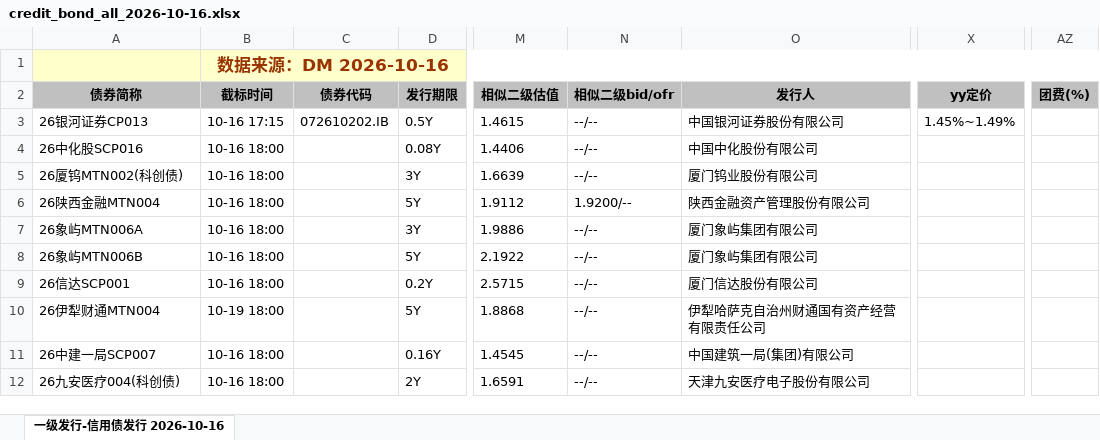
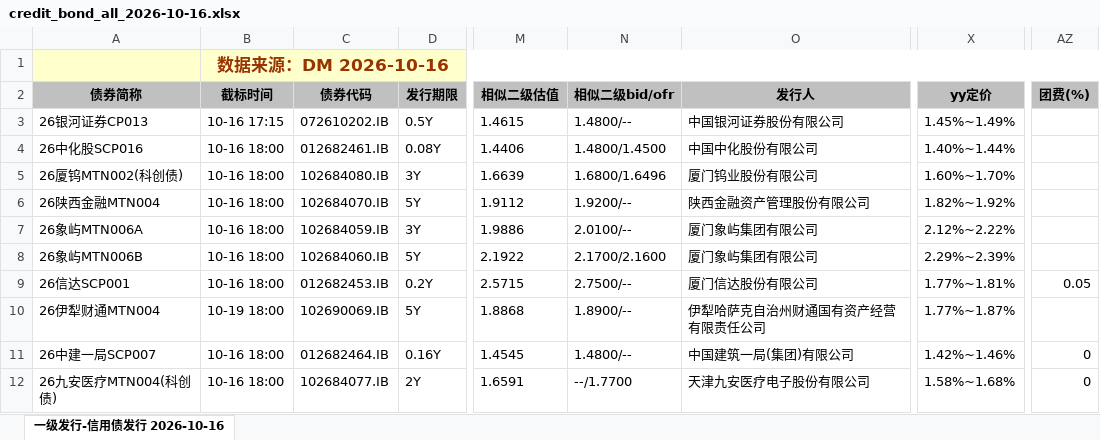
Before and after one commit to geomouse/innodealing-bond-export, an Excel workbook: data/credit_bond_all_2026-10-16.xlsx, sheet 一级发行-信用债发行 2026-10-16, drawn as a sheet; only a part is shown, gaps mark what is left out; values as stored, in another font and other column widths than the file's, no borders; charts and pictures not drawn; the diff covers the shown part only; the diff names each change by its address in the sheet, - before the commit and + after, or states it on an @@ line.

```diff
--- a/data/credit_bond_all_2026-10-16.xlsx (sheet 一级发行-信用债发行 2026-10-16)
+++ b/data/credit_bond_all_2026-10-16.xlsx (sheet 一级发行-信用债发行 2026-10-16)
-N3 (相似二级bid/ofr): --/--
+N3 (相似二级bid/ofr): 1.4800/--
-C4 (债券代码): (empty)
+C4 (债券代码): 012682461.IB
-N4 (相似二级bid/ofr): --/--
+N4 (相似二级bid/ofr): 1.4800/1.4500
-X4 (yy定价): (empty)
+X4 (yy定价): 1.40%~1.44%
-C5 (债券代码): (empty)
+C5 (债券代码): 102684080.IB
-N5 (相似二级bid/ofr): --/--
+N5 (相似二级bid/ofr): 1.6800/1.6496
-X5 (yy定价): (empty)
+X5 (yy定价): 1.60%~1.70%
-C6 (债券代码): (empty)
+C6 (债券代码): 102684070.IB
-X6 (yy定价): (empty)
+X6 (yy定价): 1.82%~1.92%
-C7 (债券代码): (empty)
+C7 (债券代码): 102684059.IB
-N7 (相似二级bid/ofr): --/--
+N7 (相似二级bid/ofr): 2.0100/--
-X7 (yy定价): (empty)
+X7 (yy定价): 2.12%~2.22%
-C8 (债券代码): (empty)
+C8 (债券代码): 102684060.IB
-N8 (相似二级bid/ofr): --/--
+N8 (相似二级bid/ofr): 2.1700/2.1600
-X8 (yy定价): (empty)
+X8 (yy定价): 2.29%~2.39%
-C9 (债券代码): (empty)
+C9 (债券代码): 012682453.IB
-N9 (相似二级bid/ofr): --/--
+N9 (相似二级bid/ofr): 2.7500/--
-X9 (yy定价): (empty)
+X9 (yy定价): 1.77%~1.81%
-AZ9 (团费(%)): (empty)
+AZ9 (团费(%)): 0.05
-C10 (债券代码): (empty)
+C10 (债券代码): 102690069.IB
-N10 (相似二级bid/ofr): --/--
+N10 (相似二级bid/ofr): 1.8900/--
-X10 (yy定价): (empty)
+X10 (yy定价): 1.77%~1.87%
-C11 (债券代码): (empty)
+C11 (债券代码): 012682464.IB
-N11 (相似二级bid/ofr): --/--
+N11 (相似二级bid/ofr): 1.4800/--
-X11 (yy定价): (empty)
+X11 (yy定价): 1.42%~1.46%
-AZ11:AZ12 (团费(%)): (empty)
+AZ11:AZ12 (团费(%)): 0
-A12 (债券简称): 26九安医疗004(科创债)
+A12 (债券简称): 26九安医疗MTN004(科创债)
-C12 (债券代码): (empty)
+C12 (债券代码): 102684077.IB
-N12 (相似二级bid/ofr): --/--
+N12 (相似二级bid/ofr): --/1.7700
-X12 (yy定价): (empty)
+X12 (yy定价): 1.58%~1.68%
```
Also changed, not shown: 16 added rows, 6 removed rows and 161 edited cells elsewhere in this sheet, data/credit_bond_all_2026-10-12.xlsx, data/credit_bond_all_2026-10-13.xlsx, 11 other files.
